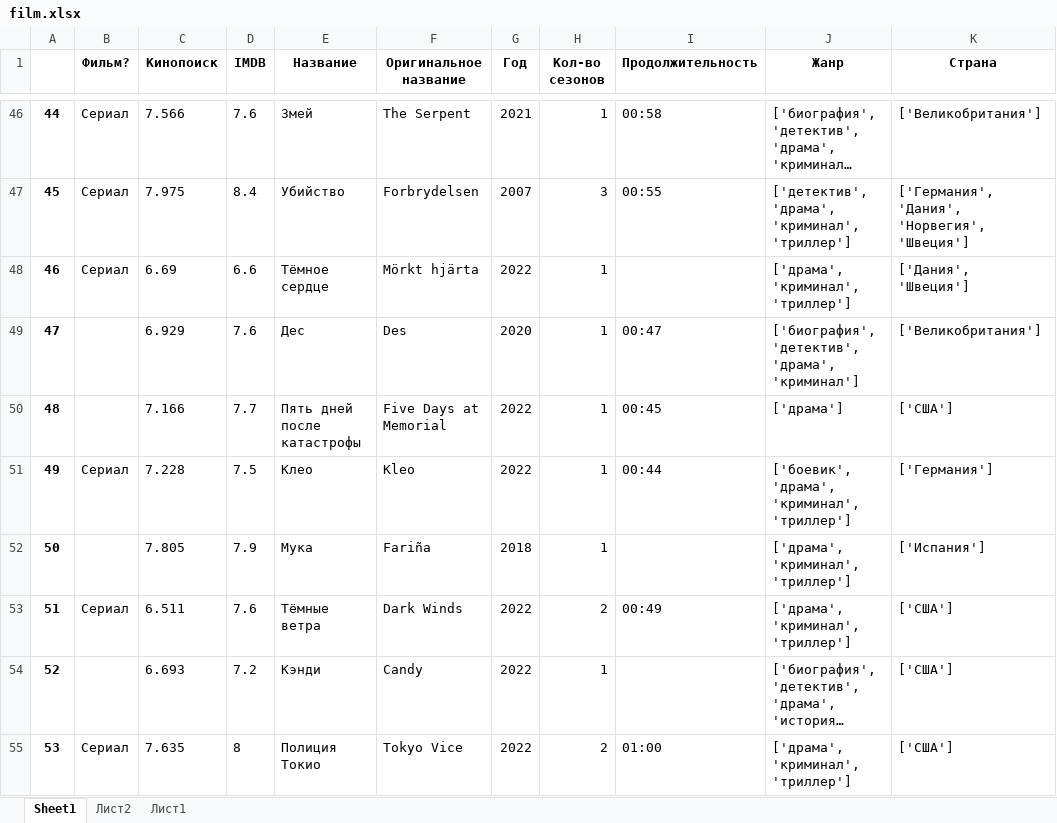
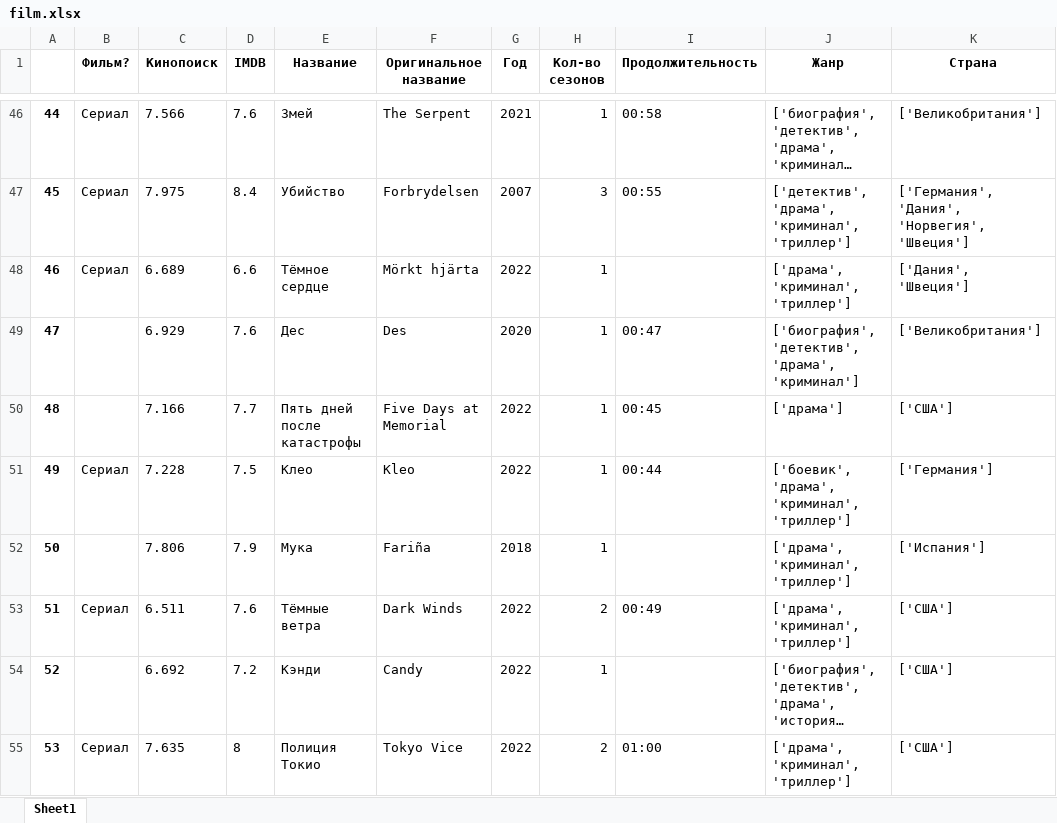
Before and after one commit to kirmich/kinopoisk, an Excel workbook: film.xlsx, sheet Sheet1, drawn as a sheet; only a part is shown, gaps mark what is left out; long unchanged cells end in …; values as stored, in another font and other column widths than the file's, no borders; the diff covers the shown part only; the diff names each change by its address in the sheet, - before the commit and + after, or states it on an @@ line.

```diff
--- a/film.xlsx (sheet Sheet1)
+++ b/film.xlsx (sheet Sheet1)
-sheet tab: Лист2
-sheet tab: Лист1
-C48 (Кинопоиск): 6.69
+C48 (Кинопоиск): 6.689
-C52 (Кинопоиск): 7.805
+C52 (Кинопоиск): 7.806
-C54 (Кинопоиск): 6.693
+C54 (Кинопоиск): 6.692
```
Also changed, not shown: 2 added rows and 15 edited cells elsewhere in this sheet, 2 other files.
